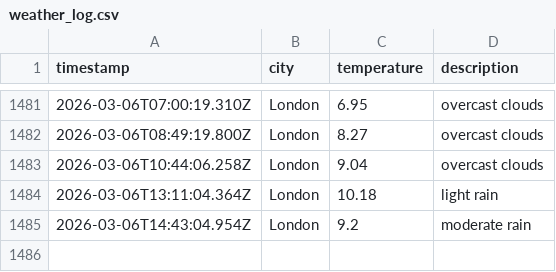
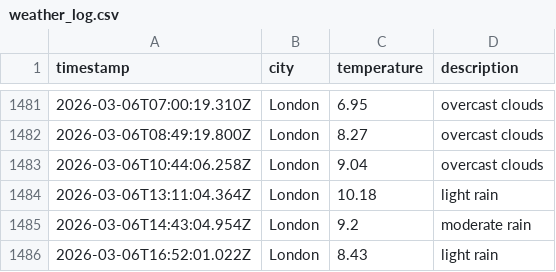
Before and after one commit to moniafavaro/dataops-javascript, a CSV file: data/weather_log.csv, drawn as a sheet; only a part is shown, gaps mark what is left out.

```diff
--- a/data/weather_log.csv
+++ b/data/weather_log.csv
@@ -1485 +1485,2 @@ timestamp,city,temperature,description
 2026-03-06T14:43:04.954Z,London,9.2,moderate rain
+2026-03-06T16:52:01.022Z,London,8.43,light rain
```
Also changed, not shown: 1 other file.
